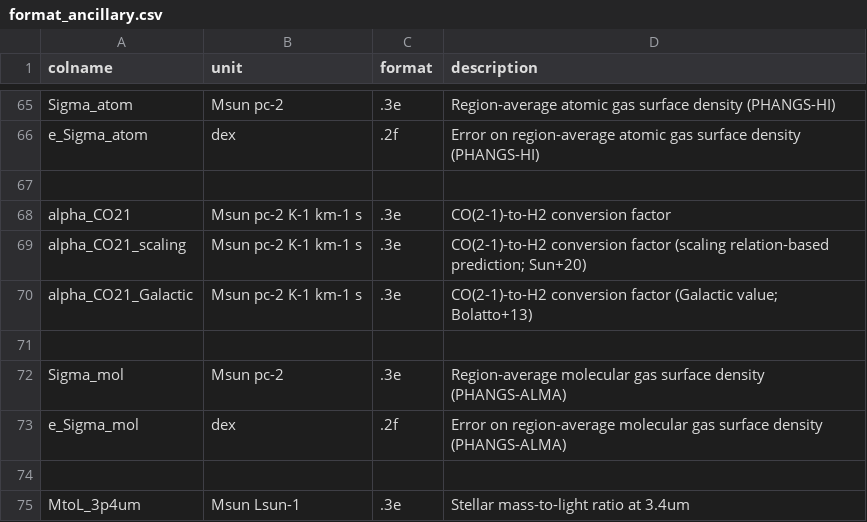
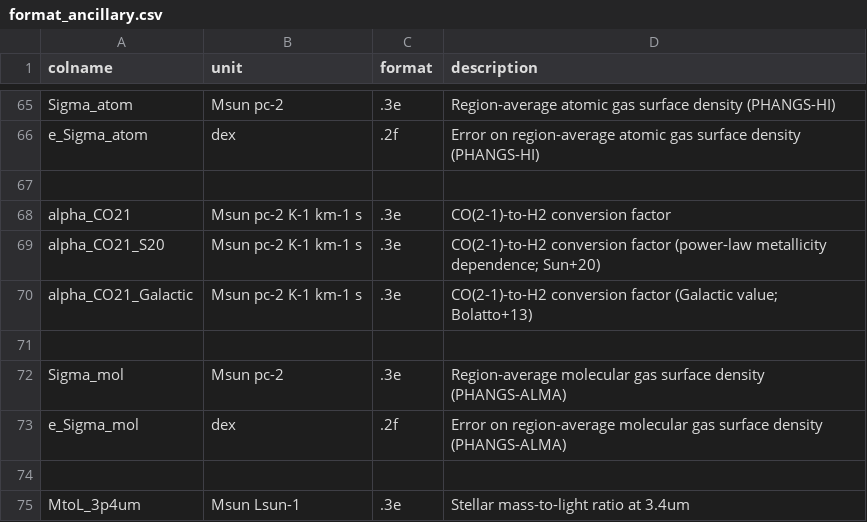
Before and after one commit to PhangsTeam/MegaTable, a CSV file: pipelines/format_ancillary.csv, drawn as a sheet; only a part is shown, gaps mark what is left out.

```diff
--- a/pipelines/format_ancillary.csv
+++ b/pipelines/format_ancillary.csv
@@ -68,3 +68,3 @@
 "alpha_CO21","Msun pc-2 K-1 km-1 s",".3e","CO(2-1)-to-H2 conversion factor"
-"alpha_CO21_scaling","Msun pc-2 K-1 km-1 s",".3e","CO(2-1)-to-H2 conversion factor (scaling relation-based prediction; Sun+20)"
+"alpha_CO21_S20","Msun pc-2 K-1 km-1 s",".3e","CO(2-1)-to-H2 conversion factor (power-law metallicity dependence; Sun+20)"
 "alpha_CO21_Galactic","Msun pc-2 K-1 km-1 s",".3e","CO(2-1)-to-H2 conversion factor (Galactic value; Bolatto+13)"
```
Also changed, not shown: 1 other file.
